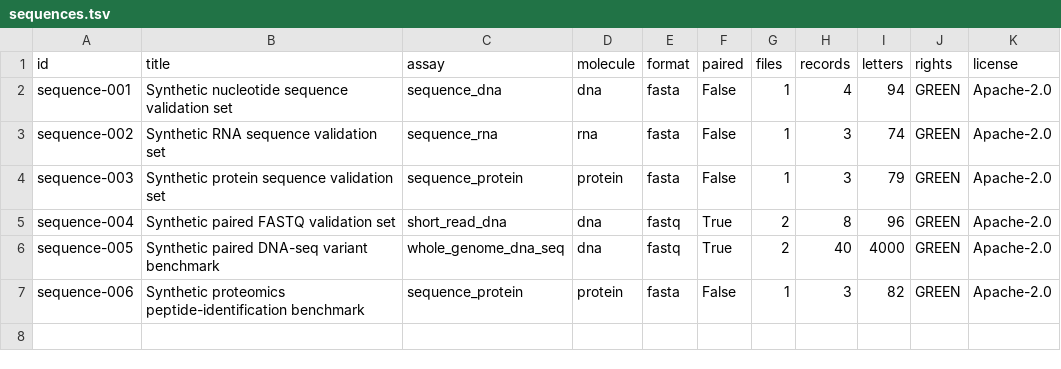
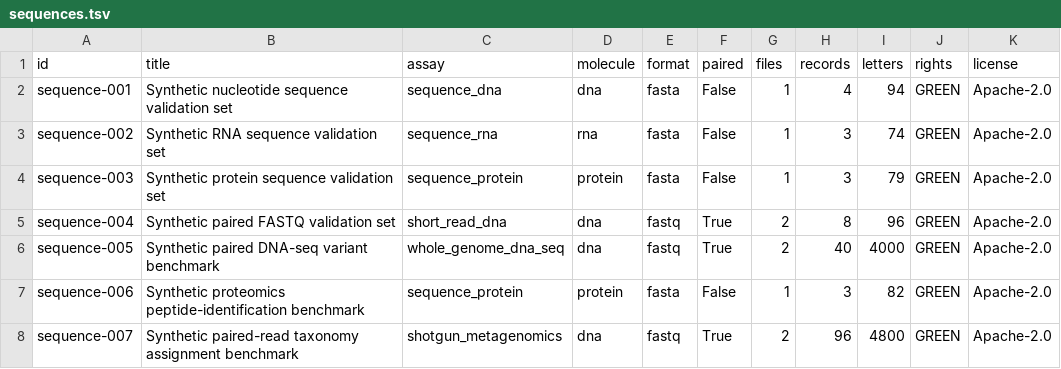
Before and after one commit to vxxqv/openomicsbench, a TSV file: catalog/sequences.tsv, drawn as a sheet; the diff names each change by its address in the sheet, - before the commit and + after, or states it on an @@ line.

```diff
--- a/catalog/sequences.tsv
+++ b/catalog/sequences.tsv
+row 8: sequence-007 | Synthetic paired-read taxonomy assignment benchmark | shotgun_metagenomics | dna | fastq | True | 2 | 96 | 4800 | GREEN | Apache-2.0
```
Also changed, not shown: 13 other files.
